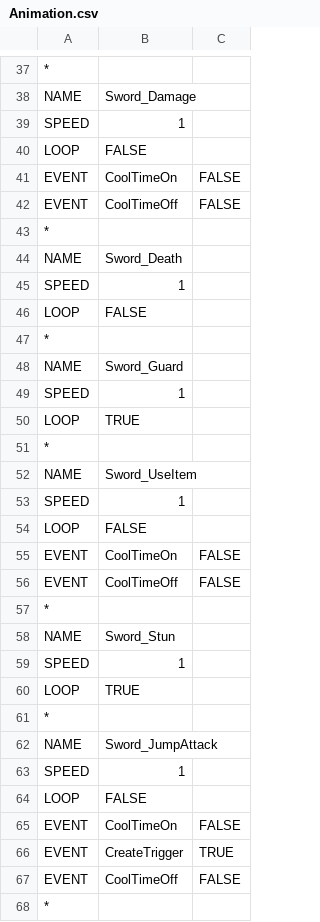
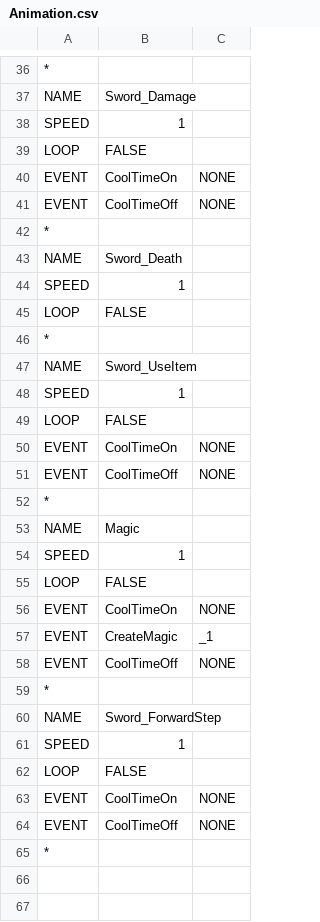
Before and after one commit to yonema/Another_World_Adventure, a CSV file: Game/Assets/CSV/Player/Animation.csv, drawn as a sheet; only a part is shown, gaps mark what is left out; the diff covers the shown part only.

```diff
--- a/Game/Assets/CSV/Player/Animation.csv
+++ b/Game/Assets/CSV/Player/Animation.csv
@@ -40,4 +39,4 @@ SPEED,1,
 LOOP,FALSE,
-EVENT,CoolTimeOn,FALSE
-EVENT,CoolTimeOff,FALSE
+EVENT,CoolTimeOn,NONE
+EVENT,CoolTimeOff,NONE
 *,,
@@ -47,6 +46,2 @@ LOOP,FALSE,
 *,,
-NAME,Sword_Guard,
-SPEED,1,
-LOOP,TRUE,
-*,,
 NAME,Sword_UseItem,
@@ -54,15 +49,17 @@ SPEED,1,
 LOOP,FALSE,
-EVENT,CoolTimeOn,FALSE
-EVENT,CoolTimeOff,FALSE
+EVENT,CoolTimeOn,NONE
+EVENT,CoolTimeOff,NONE
 *,,
-NAME,Sword_Stun,
-SPEED,1,
-LOOP,TRUE,
-*,,
-NAME,Sword_JumpAttack,
+NAME,Magic,
 SPEED,1,
 LOOP,FALSE,
-EVENT,CoolTimeOn,FALSE
-EVENT,CreateTrigger,TRUE
-EVENT,CoolTimeOff,FALSE
+EVENT,CoolTimeOn,NONE
+EVENT,CreateMagic,_1
+EVENT,CoolTimeOff,NONE
+*,,
+NAME,Sword_ForwardStep,
+SPEED,1,
+LOOP,FALSE,
+EVENT,CoolTimeOn,NONE
+EVENT,CoolTimeOff,NONE
 *,,
```
Also changed, not shown: 7 added rows, 8 removed rows, 1 moved row and 8 edited cells elsewhere in this file, Game/Assets/CSV/Player/ActiveSkillList.csv, Game/Assets/CSV/Player/AnimationEvent.csv, 38 other files.
